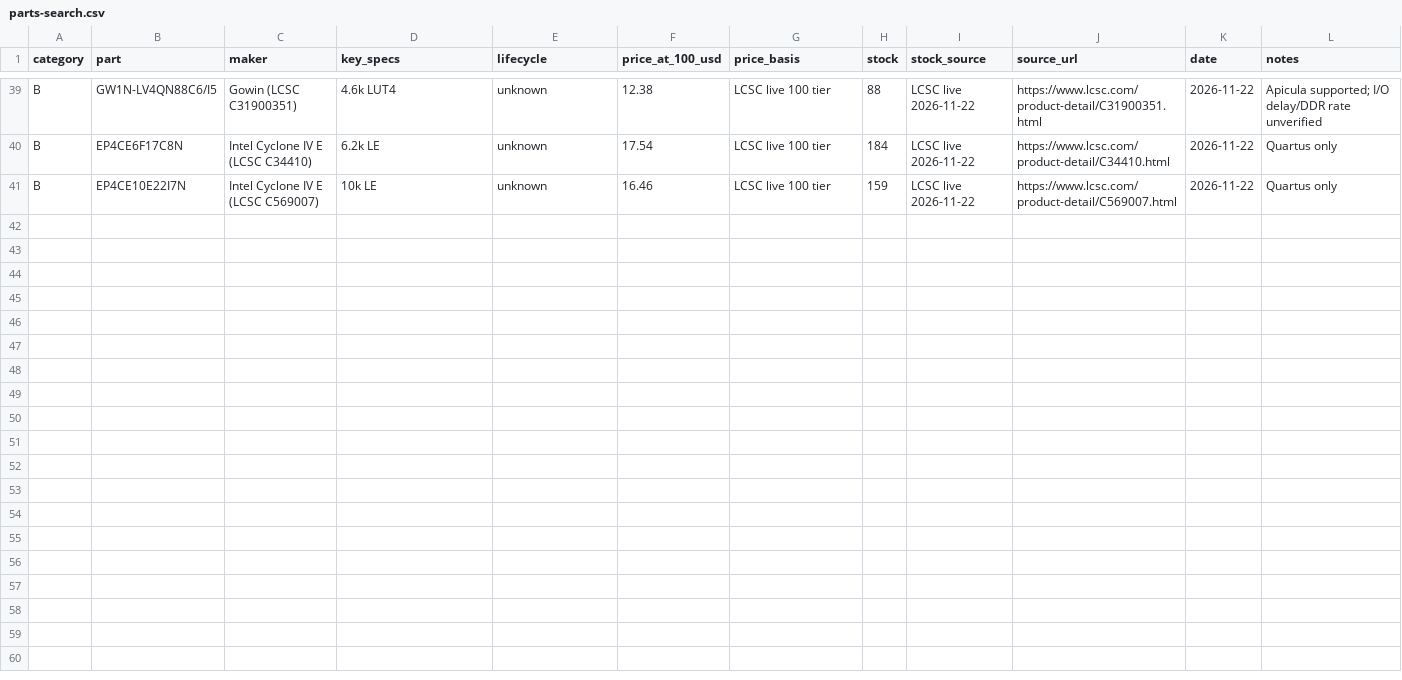
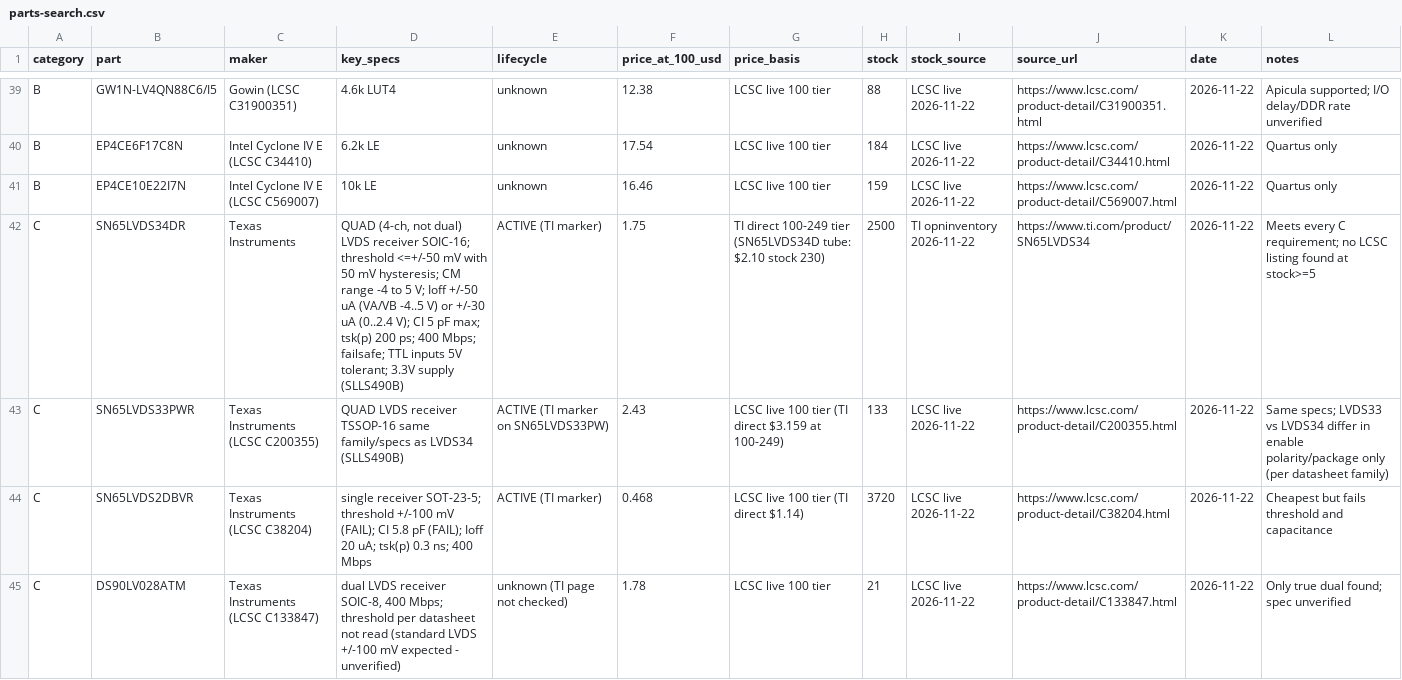
Before and after one commit to Efllux/fw2usb, a CSV file: docs/parts-search.csv, drawn as a sheet; only a part is shown, gaps mark what is left out; the diff names each change by its address in the sheet, - before the commit and + after, or states it on an @@ line.

```diff
--- a/docs/parts-search.csv
+++ b/docs/parts-search.csv
+row 42: C | SN65LVDS34DR | Texas Instruments | QUAD (4-ch, not dual) LVDS receiver SOIC-16; threshold <=+/-50 mV with 50 mV hysteresis; CM range -4 to 5 V; Ioff +/-50 uA (VA/VB -4..5 V) or +/-30 uA (0..2.4 V); CI 5 pF max; tsk(p) 200 ps; 400 Mbps; failsafe; TTL inputs 5V tolerant; 3.3V supply (SLLS490B) | ACTIVE (TI marker) | 1.75 | TI direct 100-249 tier (SN65LVDS34D tube: $2.10 stock 230) | 2500 | TI opninventory 2026-11-22 | https://www.ti.com/product/SN65LVDS34 | 2026-11-22 | Meets every C requirement; no LCSC listing found at stock>=5
+row 43: C | SN65LVDS33PWR | Texas Instruments (LCSC C200355) | QUAD LVDS receiver TSSOP-16 same family/specs as LVDS34 (SLLS490B) | ACTIVE (TI marker on SN65LVDS33PW) | 2.43 | LCSC live 100 tier (TI direct $3.159 at 100-249) | 133 | LCSC live 2026-11-22 | https://www.lcsc.com/product-detail/C200355.html | 2026-11-22 | Same specs; LVDS33 vs LVDS34 differ in enable polarity/package only (per datasheet family)
+row 44: C | SN65LVDS2DBVR | Texas Instruments (LCSC C38204) | single receiver SOT-23-5; threshold +/-100 mV (FAIL); CI 5.8 pF (FAIL); Ioff 20 uA; tsk(p) 0.3 ns; 400 Mbps | ACTIVE (TI marker) | 0.468 | LCSC live 100 tier (TI direct $1.14) | 3720 | LCSC live 2026-11-22 | https://www.lcsc.com/product-detail/C38204.html | 2026-11-22 | Cheapest but fails threshold and capacitance
+row 45: C | DS90LV028ATM | Texas Instruments (LCSC C133847) | dual LVDS receiver SOIC-8, 400 Mbps; threshold per datasheet not read (standard LVDS +/-100 mV expected - unverified) | unknown (TI page not checked) | 1.78 | LCSC live 100 tier | 21 | LCSC live 2026-11-22 | https://www.lcsc.com/product-detail/C133847.html | 2026-11-22 | Only true dual found; spec unverified
```
Also changed, not shown: 1 other file.
